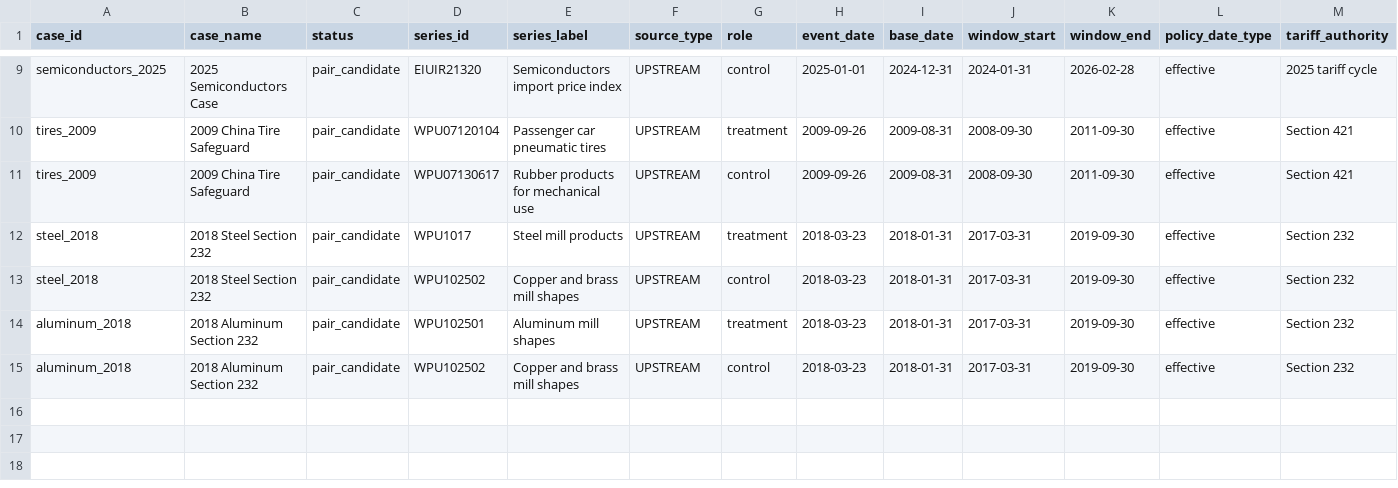
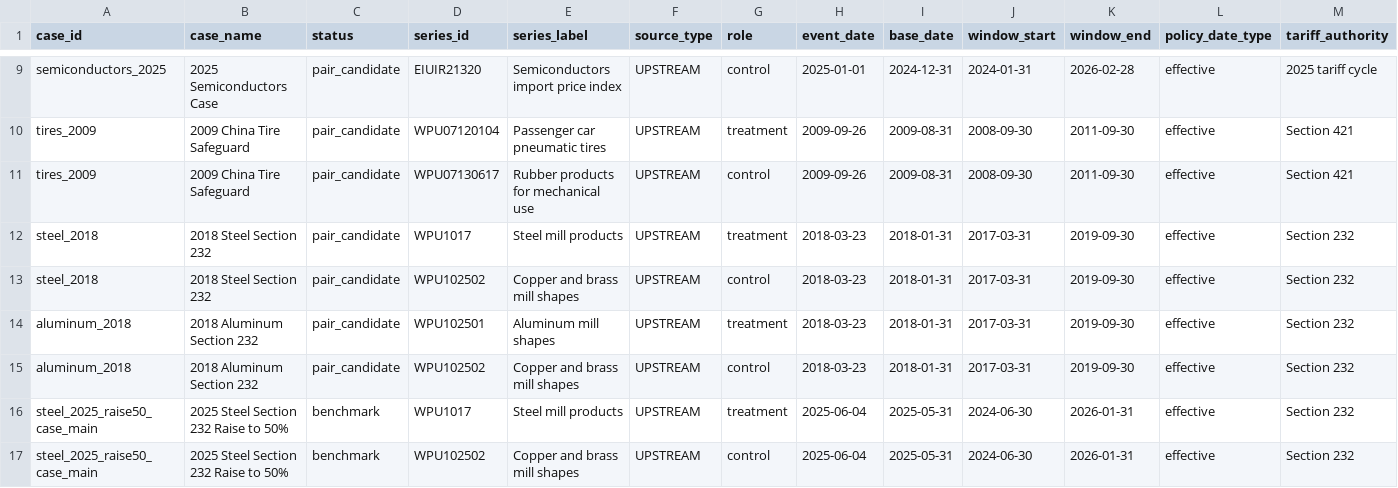
Before and after one commit to haydenstoltz/tariff-tracker, a CSV file: data/metadata/product_case_studies.csv, drawn as a sheet; only a part is shown, gaps mark what is left out; rows hold the shown columns only; the diff names each change by its address in the sheet, - before the commit and + after, or states it on an @@ line.

```diff
--- a/data/metadata/product_case_studies.csv
+++ b/data/metadata/product_case_studies.csv
+row 16: steel_2025_raise50_case_main | 2025 Steel Section 232 Raise to 50% | benchmark | WPU1017 | Steel mill products | UPSTREAM | treatment | 2025-06-04 | 2025-05-31 | 2024-06-30 | 2026-01-31 | effective | Section 232
+row 17: steel_2025_raise50_case_main | 2025 Steel Section 232 Raise to 50% | benchmark | WPU102502 | Copper and brass mill shapes | UPSTREAM | control | 2025-06-04 | 2025-05-31 | 2024-06-30 | 2026-01-31 | effective | Section 232
```
Also changed, not shown: data/metadata/case_stage_map.csv, data/metadata/event_case_map.csv, 33 other files.
